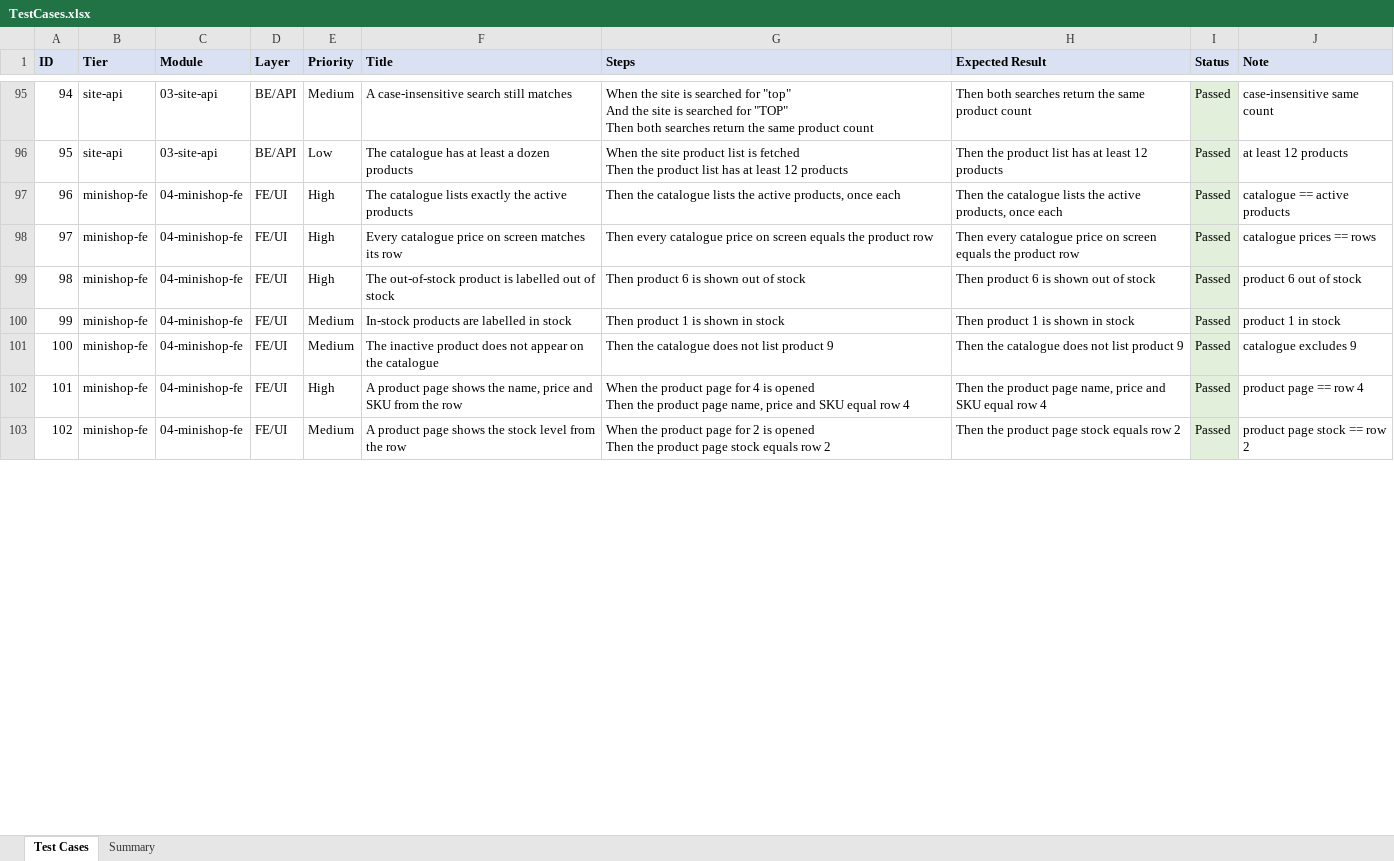
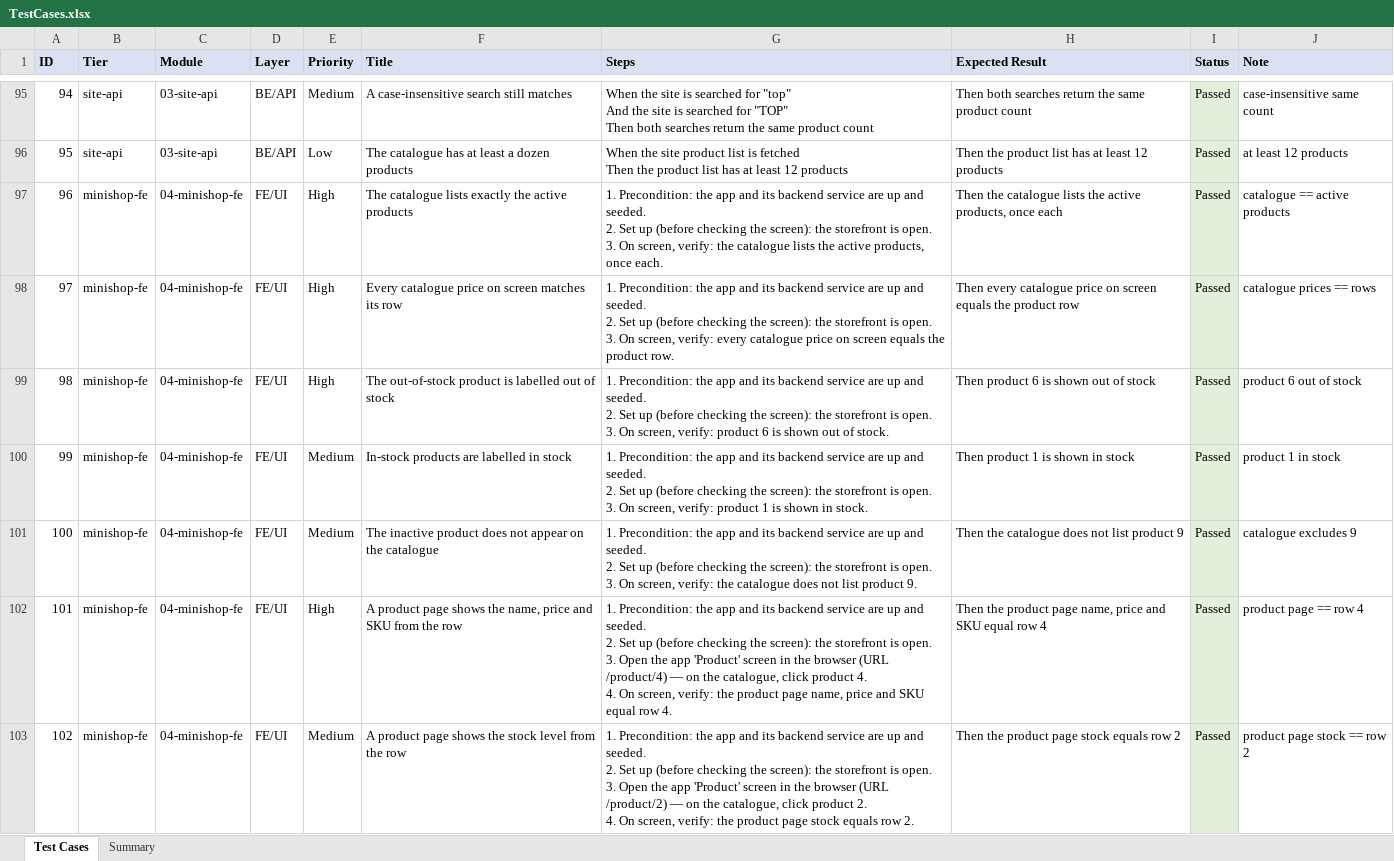
Before and after one commit to hunglamkienhung/qa-automation-ecommerce, an Excel workbook: testcases/TestCases.xlsx, sheet Test Cases, drawn as a sheet; only a part is shown, gaps mark what is left out; values as stored, in another font and other column widths than the file's, no borders; ↵ is a line break in a cell; the diff covers the shown part only; the diff names each change by its address in the sheet, - before the commit and + after, or states it on an @@ line.

Commit message:
ecommerce: spell out concrete UI steps for FE/UI cases in TestCases.xlsx (screen, URL, navigation, on-screen check)

```diff
--- a/testcases/TestCases.xlsx (sheet Test Cases)
+++ b/testcases/TestCases.xlsx (sheet Test Cases)
-G97 (Steps): Then the catalogue lists the active products, once each
+G97 (Steps): 1. Precondition: the app and its backend service are up and seeded. ↵ 2. Set up (before checking the screen): the storefront is open. ↵ 3. On screen, verify: the catalogue lists the active products, once each.
-G98 (Steps): Then every catalogue price on screen equals the product row
+G98 (Steps): 1. Precondition: the app and its backend service are up and seeded. ↵ 2. Set up (before checking the screen): the storefront is open. ↵ 3. On screen, verify: every catalogue price on screen equals the product row.
-G99 (Steps): Then product 6 is shown out of stock
+G99 (Steps): 1. Precondition: the app and its backend service are up and seeded. ↵ 2. Set up (before checking the screen): the storefront is open. ↵ 3. On screen, verify: product 6 is shown out of stock.
-G100 (Steps): Then product 1 is shown in stock
+G100 (Steps): 1. Precondition: the app and its backend service are up and seeded. ↵ 2. Set up (before checking the screen): the storefront is open. ↵ 3. On screen, verify: product 1 is shown in stock.
-G101 (Steps): Then the catalogue does not list product 9
+G101 (Steps): 1. Precondition: the app and its backend service are up and seeded. ↵ 2. Set up (before checking the screen): the storefront is open. ↵ 3. On screen, verify: the catalogue does not list product 9.
-G102 (Steps): When the product page for 4 is opened ↵ Then the product page name, price and SKU equal row 4
+G102 (Steps): 1. Precondition: the app and its backend service are up and seeded. ↵ 2. Set up (before checking the screen): the storefront is open. ↵ 3. Open the app 'Product' screen in the browser (URL /product/4) — on the catalogue, click product 4. ↵ 4. On screen, verify: the product page name, price and SKU equal row 4.
-G103 (Steps): When the product page for 2 is opened ↵ Then the product page stock equals row 2
+G103 (Steps): 1. Precondition: the app and its backend service are up and seeded. ↵ 2. Set up (before checking the screen): the storefront is open. ↵ 3. Open the app 'Product' screen in the browser (URL /product/2) — on the catalogue, click product 2. ↵ 4. On screen, verify: the product page stock equals row 2.
```
Also changed, not shown: 53 edited cells elsewhere in this sheet.
